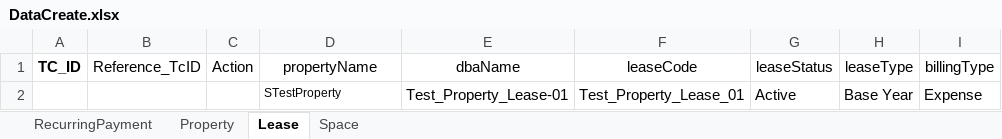
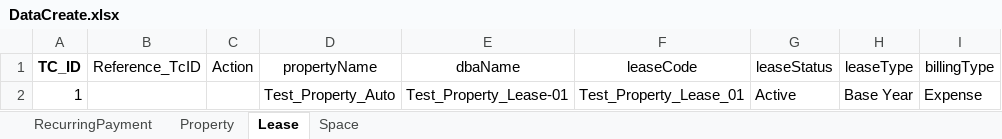
Before and after one commit to shahriarkamal-dsi/AMT-TestFrameWork, an Excel workbook: src/main/resources/dataCreate/DataCreate.xlsx, sheet Lease, drawn as a sheet; only a part is shown; values as stored, in another font and other column widths than the file's, no borders; the diff names each change by its address in the sheet, - before the commit and + after, or states it on an @@ line.

```diff
--- a/src/main/resources/dataCreate/DataCreate.xlsx (sheet Lease)
+++ b/src/main/resources/dataCreate/DataCreate.xlsx (sheet Lease)
-A2 (TC_ID): (empty)
+A2 (TC_ID): 1
-D2 (propertyName): STestProperty
+D2 (propertyName): Test_Property_Auto
@@ D2 text size: larger @@
```
Also changed, not shown: sheet RecurringPayment, sheet Space, sheet Property, 7 other files.
